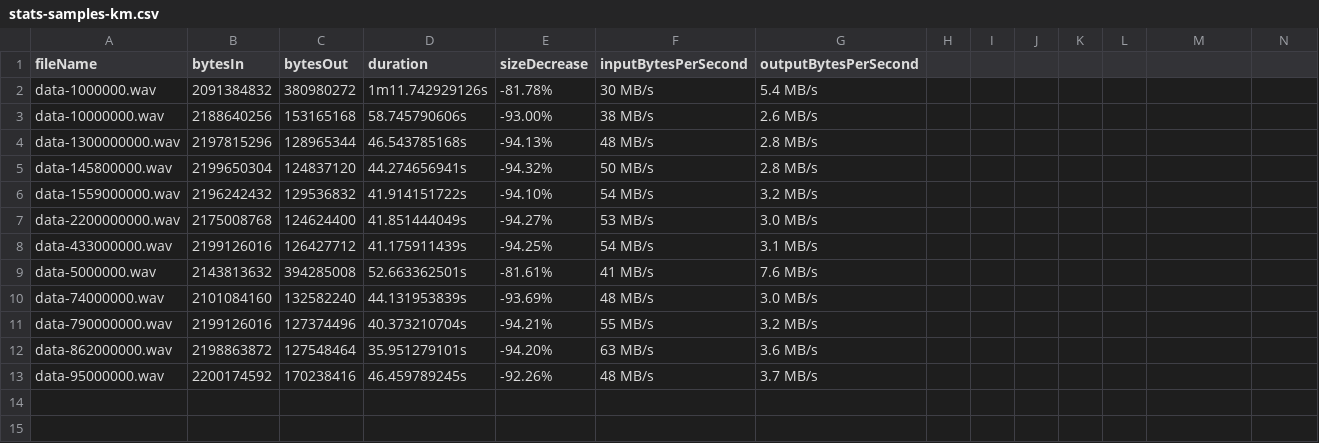
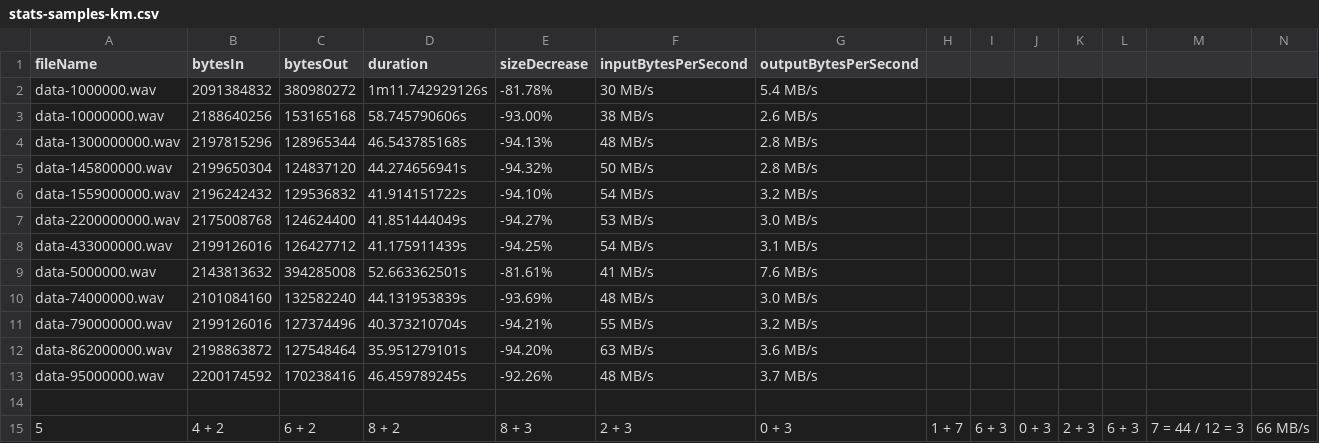
Before and after one commit to dreadl0ck/rf-entropy, a CSV file: stats-samples-km.csv, drawn as a sheet; the diff names each change by its address in the sheet, - before the commit and + after, or states it on an @@ line.

```diff
--- a/stats-samples-km.csv
+++ b/stats-samples-km.csv
+row 14: (empty)
+row 15: 5 | 4 + 2 | 6 + 2 | 8 + 2 | 8 + 3 | 2 + 3 | 0 + 3 | 1 + 7 | 6 + 3 | 0 + 3 | 2 + 3 | 6 + 3 | 7 = 44 / 12 = 3 | 66 MB/s
```
Also changed, not shown: stats-samples-rtl-km.csv, stats-samples-rtl-vn.csv, 1 other file.
